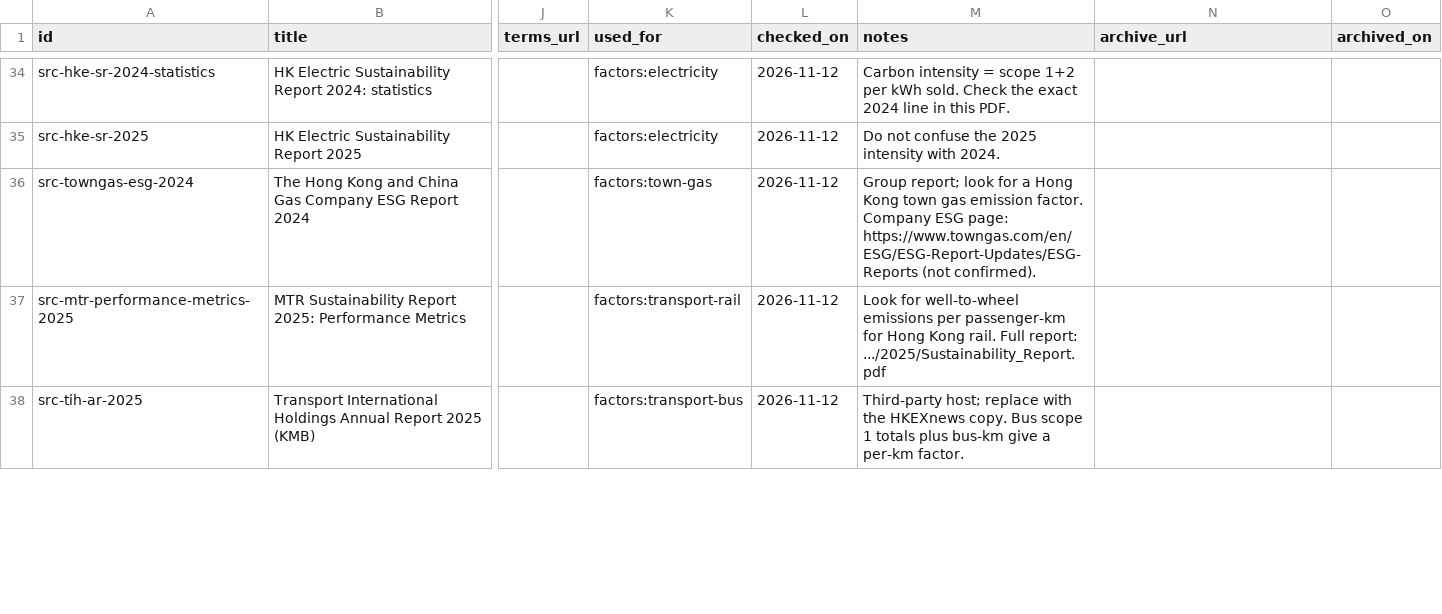
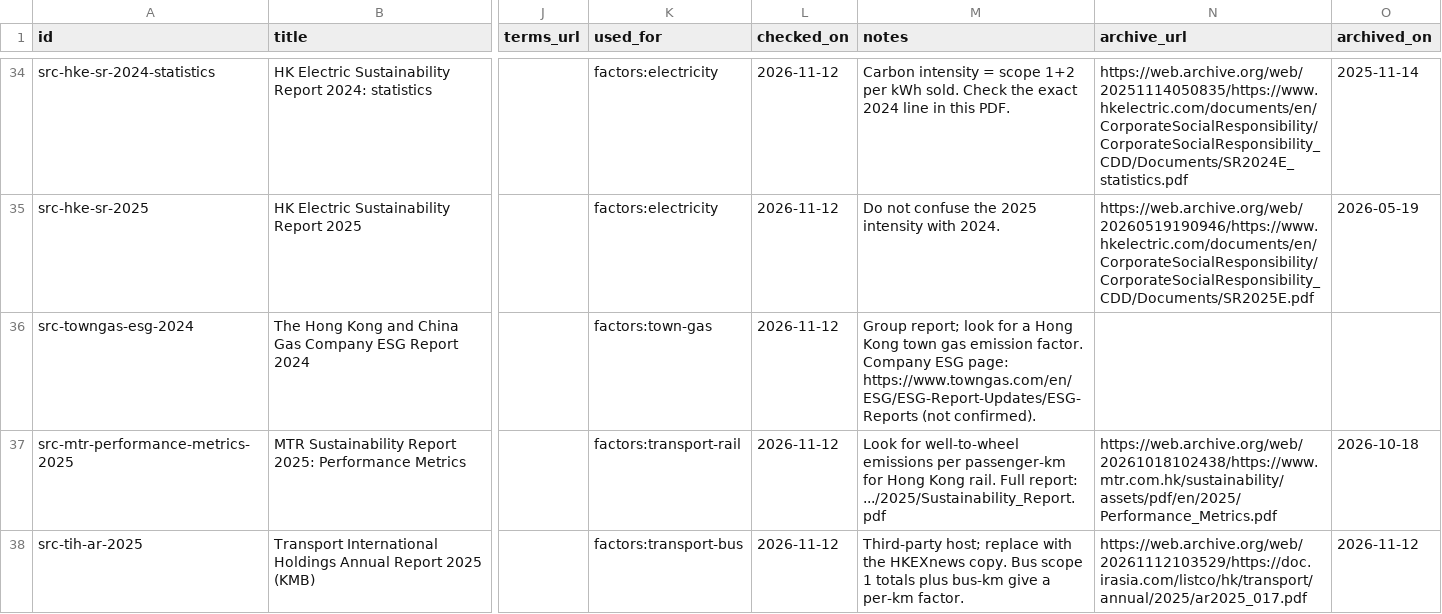
Before and after one commit to liuxiangchen428-hash/hk-open-carbon, a CSV file: sources/registry.csv, drawn as a sheet; only a part is shown, gaps mark what is left out; the diff covers the shown part only; the diff names each change by its address in the sheet, - before the commit and + after, or states it on an @@ line.

```diff
--- a/sources/registry.csv
+++ b/sources/registry.csv
-N34 (archive_url): (empty)
+N34 (archive_url): https://web.archive.org/web/20251114050835/https://www.hkelectric.com/documents/en/CorporateSocialResponsibility/CorporateSocialResponsibility_CDD/Documents/SR2024E_statistics.pdf
-O34 (archived_on): (empty)
+O34 (archived_on): 2025-11-14
-N35 (archive_url): (empty)
+N35 (archive_url): https://web.archive.org/web/20260519190946/https://www.hkelectric.com/documents/en/CorporateSocialResponsibility/CorporateSocialResponsibility_CDD/Documents/SR2025E.pdf
-O35 (archived_on): (empty)
+O35 (archived_on): 2026-05-19
-N37 (archive_url): (empty)
+N37 (archive_url): https://web.archive.org/web/20261018102438/https://www.mtr.com.hk/sustainability/assets/pdf/en/2025/Performance_Metrics.pdf
-O37 (archived_on): (empty)
+O37 (archived_on): 2026-10-18
-N38 (archive_url): (empty)
+N38 (archive_url): https://web.archive.org/web/20261112103529/https://doc.irasia.com/listco/hk/transport/annual/2025/ar2025_017.pdf
-O38 (archived_on): (empty)
+O38 (archived_on): 2026-11-12
```
Also changed, not shown: 74 edited cells elsewhere in this file.
